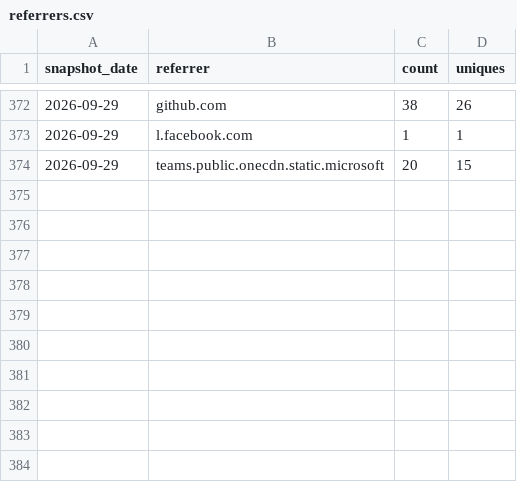
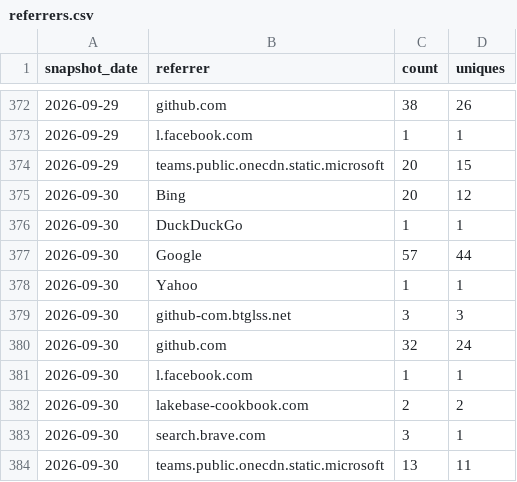
Before and after one commit to cathysnell/consort, a CSV file: traffic/referrers.csv, drawn as a sheet; only a part is shown, gaps mark what is left out; the diff names each change by its address in the sheet, - before the commit and + after, or states it on an @@ line.

Commit message:
chore(traffic): record daily clones, views, referrers, paths, repo stats

```diff
--- a/traffic/referrers.csv
+++ b/traffic/referrers.csv
+row 375: 2026-09-30 | Bing | 20 | 12
+row 376: 2026-09-30 | DuckDuckGo | 1 | 1
+row 377: 2026-09-30 | Google | 57 | 44
+row 378: 2026-09-30 | Yahoo | 1 | 1
+row 379: 2026-09-30 | github-com.btglss.net | 3 | 3
+row 380: 2026-09-30 | github.com | 32 | 24
+row 381: 2026-09-30 | l.facebook.com | 1 | 1
+row 382: 2026-09-30 | lakebase-cookbook.com | 2 | 2
+row 383: 2026-09-30 | search.brave.com | 3 | 1
+row 384: 2026-09-30 | teams.public.onecdn.static.microsoft | 13 | 11
```
Also changed, not shown: traffic/paths.csv, traffic/repo-stats.csv, 2 other files.
